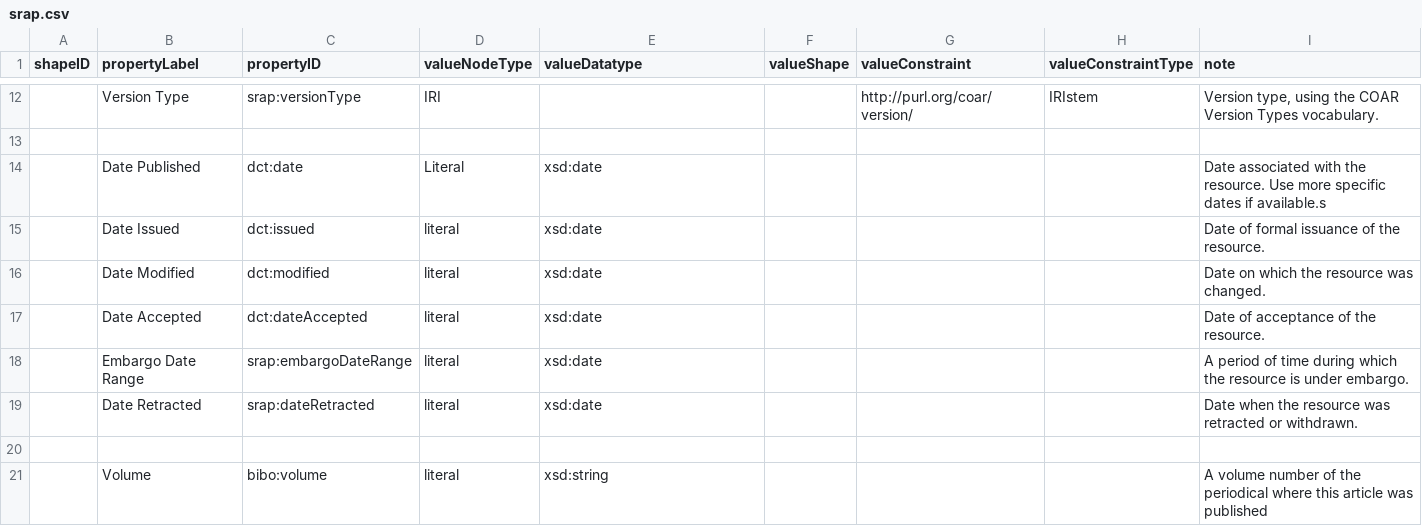
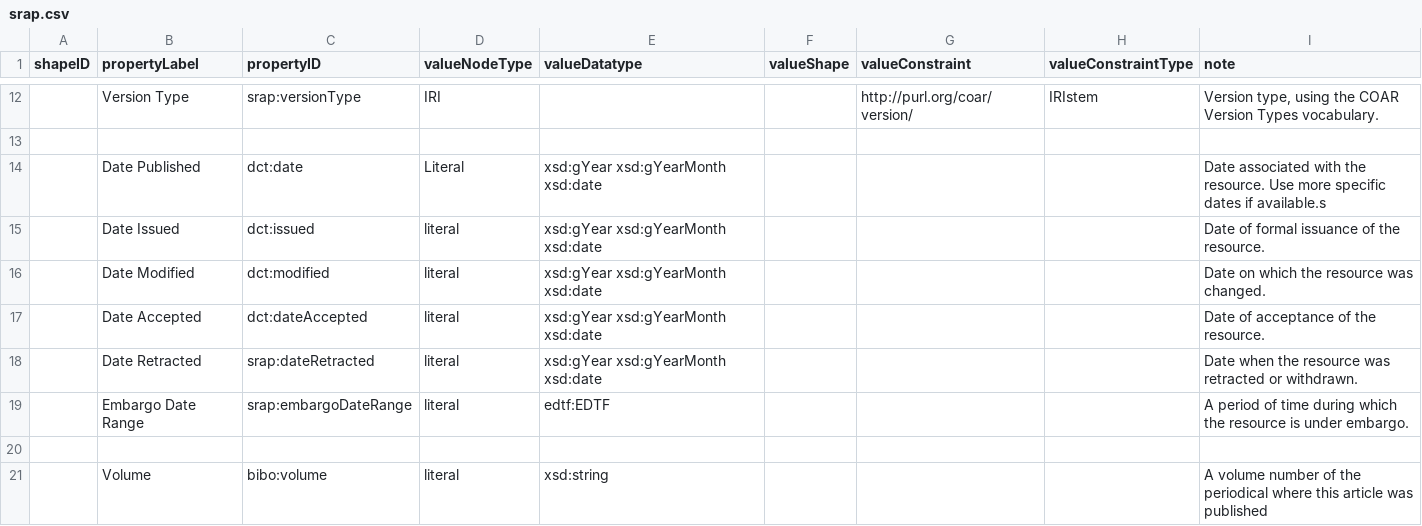
Before and after one commit to dcmi/dc-srap, a CSV file: docs/srap.csv, drawn as a sheet; only a part is shown, gaps mark what is left out; removed rows and columns are numbered as before the commit, all else as after; the diff names each change by its address in the sheet, - before the commit and + after, or states it on an @@ line.

Commit message:
More specific data types for date properties (inc. EDTF for intervals)

```diff
--- a/docs/srap.csv
+++ b/docs/srap.csv
-E14:E17 (valueDatatype): xsd:date
+E14:E17 (valueDatatype): xsd:gYear xsd:gYearMonth xsd:date
+row 18:  | Date Retracted | srap:dateRetracted | literal | xsd:gYear xsd:gYearMonth xsd:date |  |  |  | Date when the resource was retracted or withdrawn.
-E19 (valueDatatype): xsd:date
+E19 (valueDatatype): edtf:EDTF
-row 19:  | Date Retracted | srap:dateRetracted | literal | xsd:date |  |  |  | Date when the resource was retracted or withdrawn.
```
